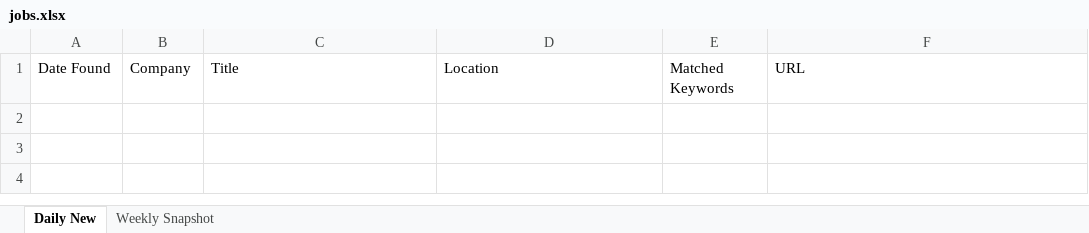
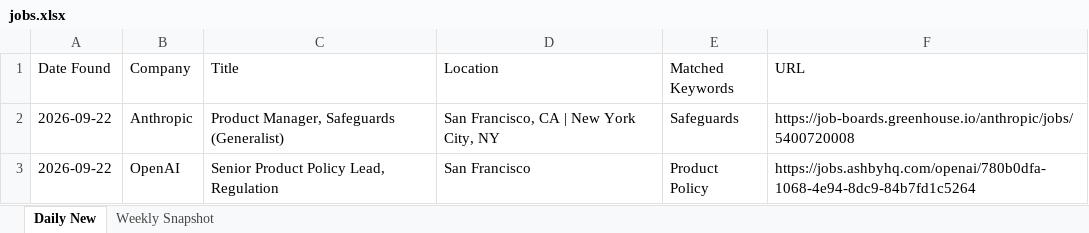
Before and after one commit to Aaradhyaa717/JobAgent, an Excel workbook: data/jobs.xlsx, sheet Daily New, drawn as a sheet; values as stored, in another font and other column widths than the file's, no borders; the diff names each change by its address in the sheet, - before the commit and + after, or states it on an @@ line.

```diff
--- a/data/jobs.xlsx (sheet Daily New)
+++ b/data/jobs.xlsx (sheet Daily New)
+row 2: 2026-09-22 | Anthropic | Product Manager, Safeguards (Generalist) | San Francisco, CA | New York City, NY | Safeguards | https://job-boards.greenhouse.io/anthropic/jobs/5400720008
+row 3: 2026-09-22 | OpenAI | Senior Product Policy Lead, Regulation | San Francisco | Product Policy | https://jobs.ashbyhq.com/openai/780b0dfa-1068-4e94-8dc9-84b7fd1c5264
```
Also changed, not shown: 1 other file.
